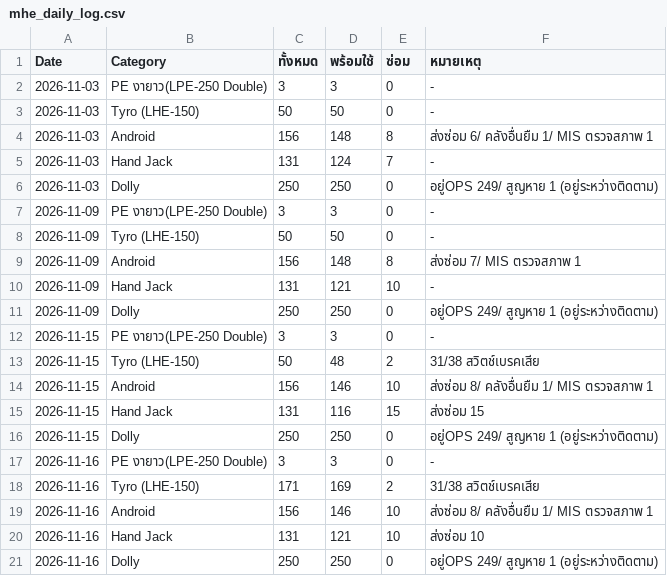
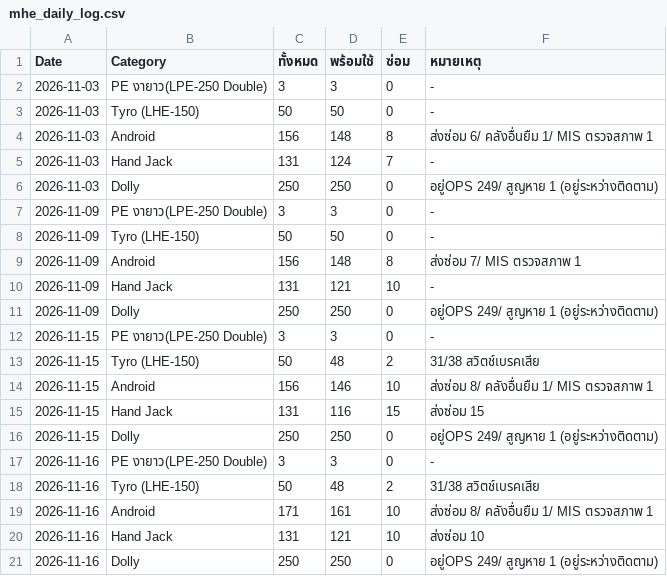
Before and after one commit to Blured03/MHE-Picking, a CSV file: data/mhe_daily_log.csv, drawn as a sheet.

```diff
--- a/data/mhe_daily_log.csv
+++ b/data/mhe_daily_log.csv
@@ -17,4 +17,4 @@ Date,Category,ทั้งหมด,พร้อมใช้,ซ่อม,หม
 2026-11-16,PE งายาว(LPE-250 Double),3,3,0,-
-2026-11-16,Tyro (LHE-150),171,169,2,31/38 สวิตช์เบรคเสีย
-2026-11-16,Android,156,146,10,ส่งซ่อม 8/ คลังอื่นยืม 1/ MIS ตรวจสภาพ 1
+2026-11-16,Tyro (LHE-150),50,48,2,31/38 สวิตช์เบรคเสีย
+2026-11-16,Android,171,161,10,ส่งซ่อม 8/ คลังอื่นยืม 1/ MIS ตรวจสภาพ 1
 2026-11-16,Hand Jack,131,121,10,ส่งซ่อม 10
```
